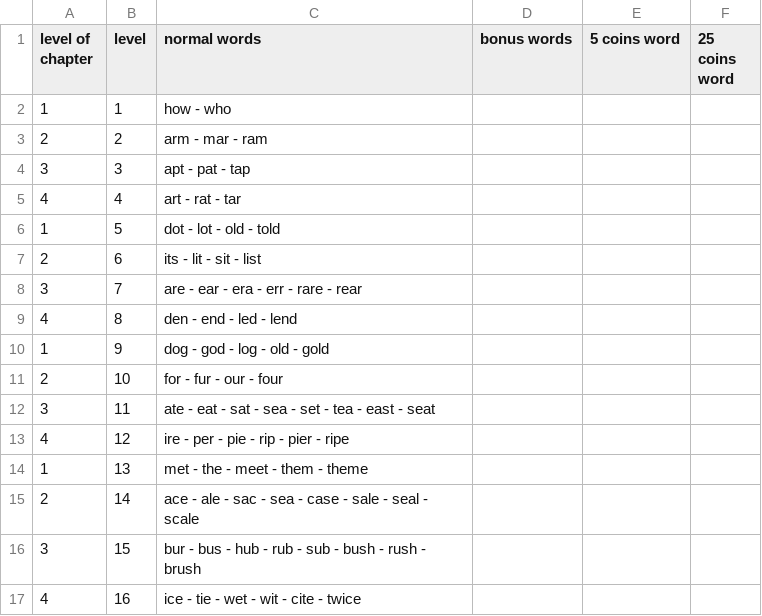
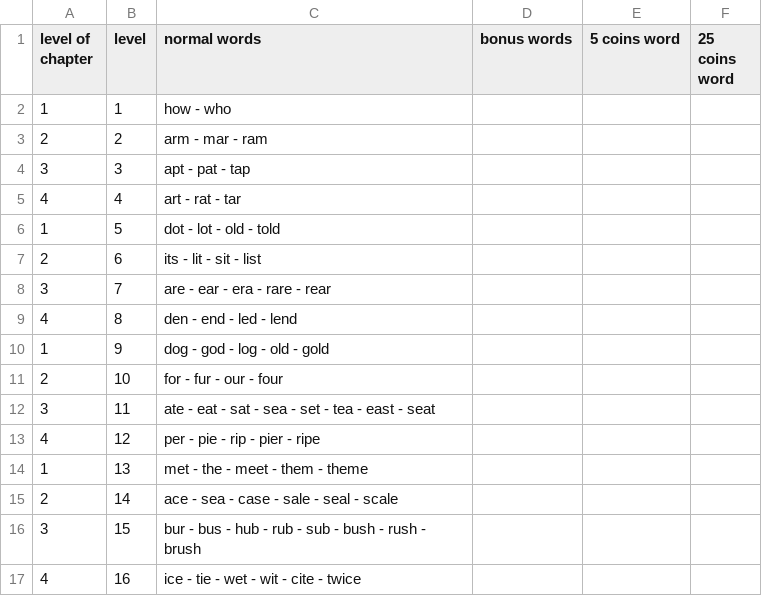
Before and after one commit to DaydreamerSY/Level-edit-tool, a CSV file: words1.0.26.csv, drawn as a sheet; only a part is shown.

```diff
--- a/words1.0.26.csv
+++ b/words1.0.26.csv
@@ -7,3 +7,3 @@ level of chapter,level,normal words,bonus words,5 coins word,25 coins word
 2,6,its - lit - sit - list,,,
-3,7,are - ear - era - err - rare - rear,,,
+3,7,are - ear - era - rare - rear,,,
 4,8,den - end - led - lend,,,
@@ -12,5 +12,5 @@ level of chapter,level,normal words,bonus words,5 coins word,25 coins word
 3,11,ate - eat - sat - sea - set - tea - east - seat,,,
-4,12,ire - per - pie - rip - pier - ripe,,,
+4,12,per - pie - rip - pier - ripe,,,
 1,13,met - the - meet - them - theme,,,
-2,14,ace - ale - sac - sea - case - sale - seal - scale,,,
+2,14,ace - sea - case - sale - seal - scale,,,
 3,15,bur - bus - hub - rub - sub - bush - rush - brush,,,
```
Also changed, not shown: 11 other files.
